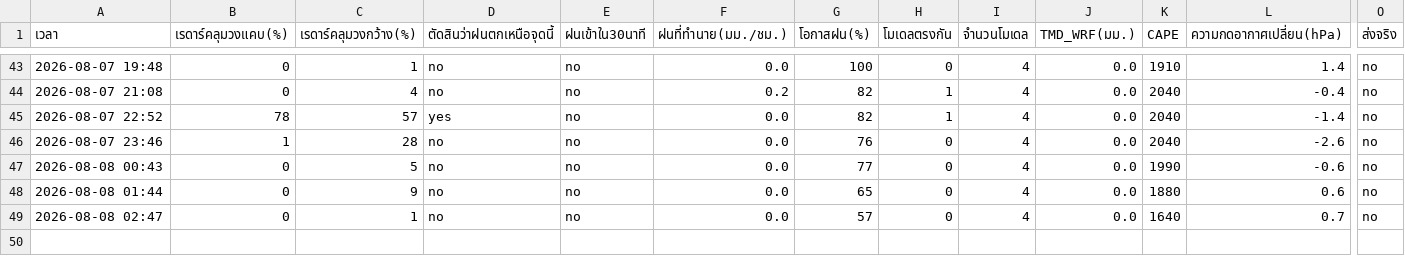
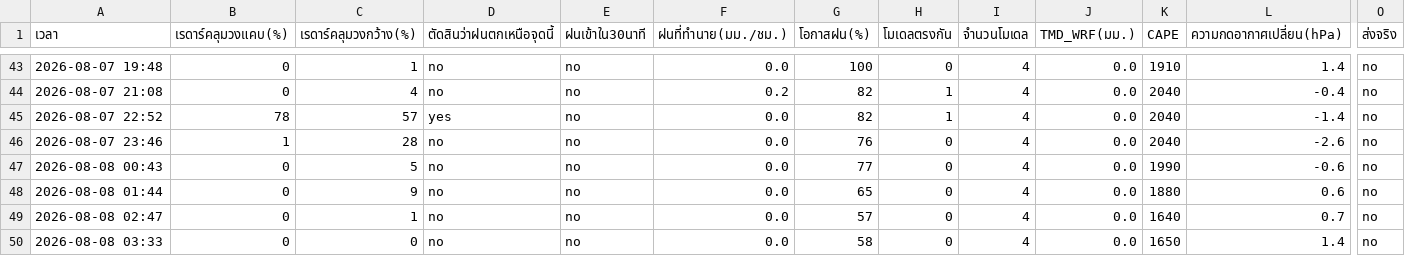
Before and after one commit to supramitj-sys/rain-alert, a CSV file: radar_watch.csv, drawn as a sheet; only a part is shown, gaps mark what is left out; rows hold the shown columns only; the diff names each change by its address in the sheet, - before the commit and + after, or states it on an @@ line.

```diff
--- a/radar_watch.csv
+++ b/radar_watch.csv
+row 50: 2026-08-08 03:33 | 0 | 0 | no | no | 0.0 | 58 | 0 | 4 | 0.0 | 1650 | 1.4 | no
```
